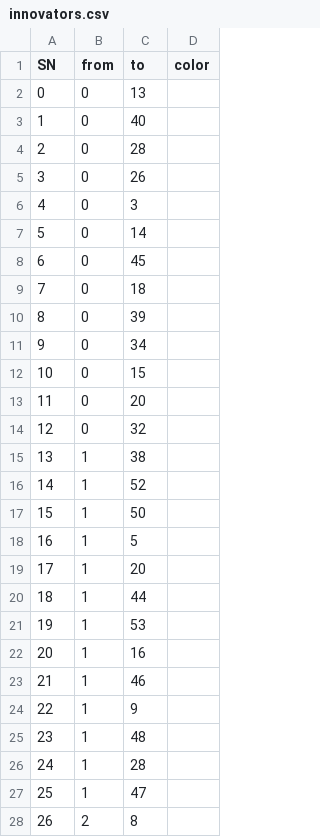
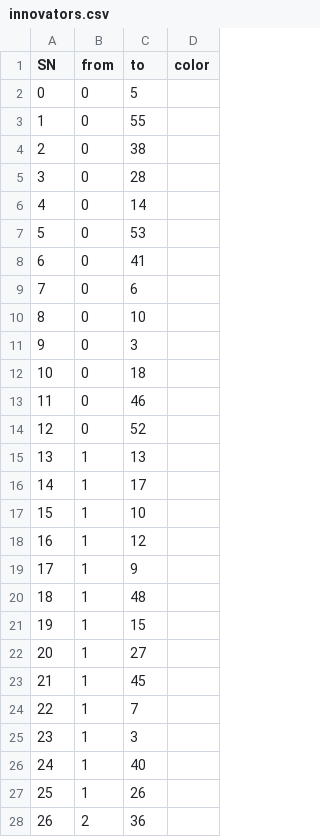
Before and after one commit to sebastianmorta/IntroductionToComplexSystems, a CSV file: innovators.csv, drawn as a sheet; only a part is shown; the diff covers the shown part only.

```diff
--- a/innovators.csv
+++ b/innovators.csv
@@ -1,28 +1,28 @@
 SN,from,to,color
-0,0,13
-1,0,40
-2,0,28
-3,0,26
-4,0,3
-5,0,14
-6,0,45
-7,0,18
-8,0,39
-9,0,34
-10,0,15
-11,0,20
-12,0,32
-13,1,38
-14,1,52
-15,1,50
-16,1,5
-17,1,20
-18,1,44
-19,1,53
-20,1,16
-21,1,46
-22,1,9
-23,1,48
-24,1,28
-25,1,47
-26,2,8
+0,0,5
+1,0,55
+2,0,38
+3,0,28
+4,0,14
+5,0,53
+6,0,41
+7,0,6
+8,0,10
+9,0,3
+10,0,18
+11,0,46
+12,0,52
+13,1,13
+14,1,17
+15,1,10
+16,1,12
+17,1,9
+18,1,48
+19,1,15
+20,1,27
+21,1,45
+22,1,7
+23,1,3
+24,1,40
+25,1,26
+26,2,36
```
Also changed, not shown: 67 edited cells elsewhere in this file, 1 other file.
